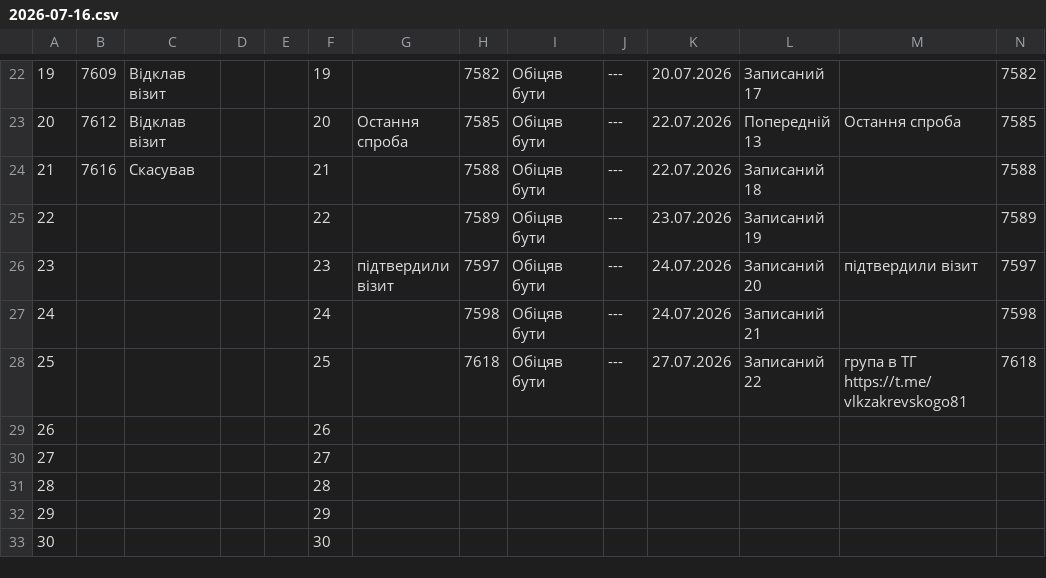
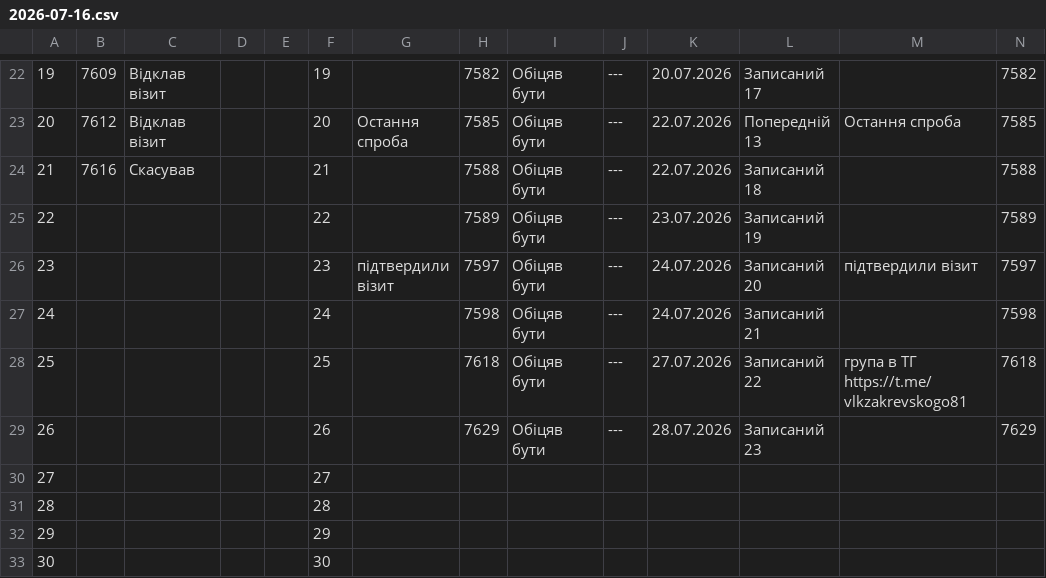
Before and after one commit to zbstof/vlk-zakrevskoho, a CSV file: daily_sheets_cache/2026-07-16.csv, drawn as a sheet; only a part is shown, gaps mark what is left out.

```diff
--- a/daily_sheets_cache/2026-07-16.csv
+++ b/daily_sheets_cache/2026-07-16.csv
@@ -33,3 +33,3 @@
 25,,,,,25,,7618,Обіцяв бути,---,27.07.2026,Записаний 22,група в ТГ https://t.me/vlkzakrevskogo81,7618
-26,,,,,26
+26,,,,,26,,7629,Обіцяв бути,---,28.07.2026,Записаний 23,,7629
 27,,,,,27
```
